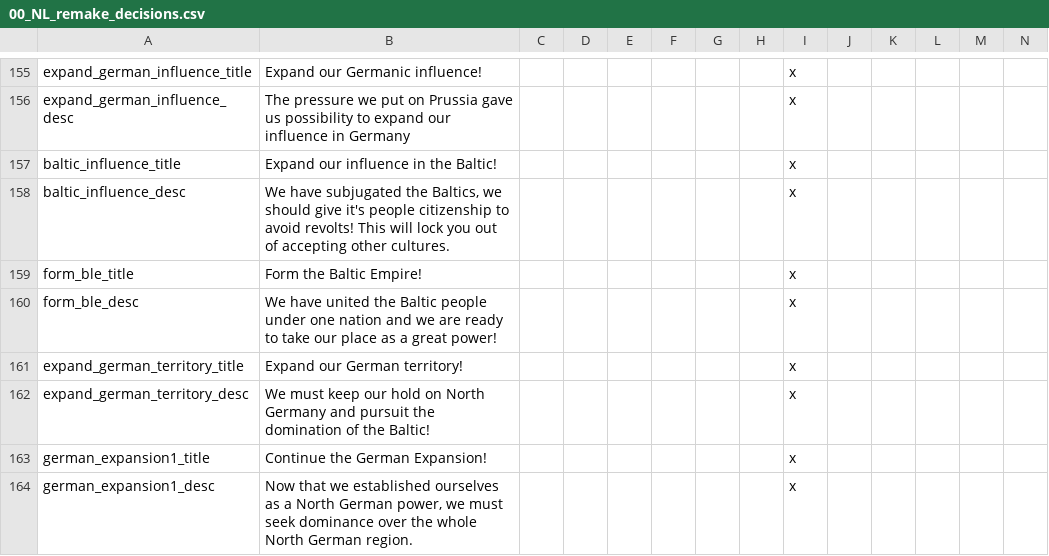
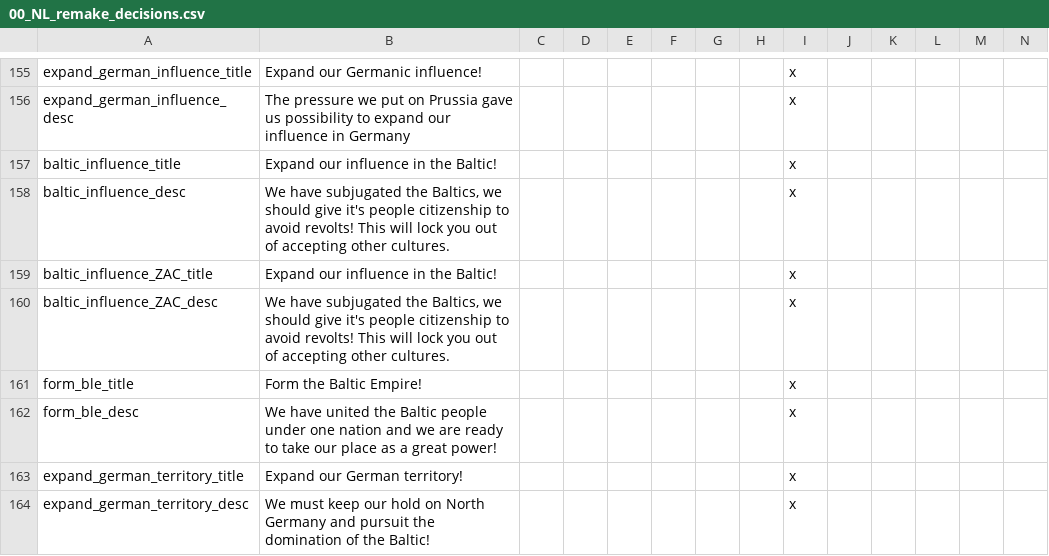
Before and after one commit to MaTi5893/Napoleon-s-Legacy-Remastered, a CSV file: Napoleon's Legacy_Remake/localisation/00_NL_remake_decisions.csv, drawn as a sheet; only a part is shown, gaps mark what is left out; the shorter side is filled out with more unchanged rows.

```diff
--- a/Napoleon's Legacy_Remake/localisation/00_NL_remake_decisions.csv
+++ b/Napoleon's Legacy_Remake/localisation/00_NL_remake_decisions.csv
@@ -158,2 +158,4 @@ baltic_influence_title;Expand our influence in the Baltic!;;;;;;;x
 baltic_influence_desc;We have subjugated the Baltics, we should give it's people citizenship to avoid revolts! This will lock you out of accepting other cultures.;;;;;;;x
+baltic_influence_ZAC_title;Expand our influence in the Baltic!;;;;;;;x
+baltic_influence_ZAC_desc;We have subjugated the Baltics, we should give it's people citizenship to avoid revolts! This will lock you out of accepting other cultures.;;;;;;;x
 form_ble_title;Form the Baltic Empire!;;;;;;;x
```
Also changed, not shown: Napoleon's Legacy_Remake/localisation/00_NL_remake_new_nations.csv, 5 other files.
